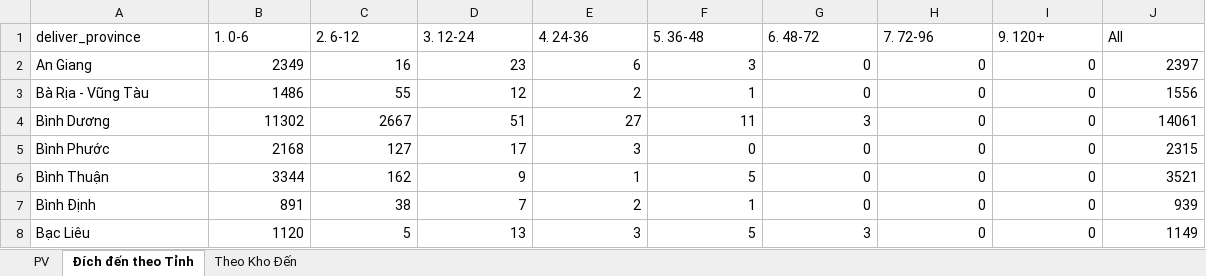
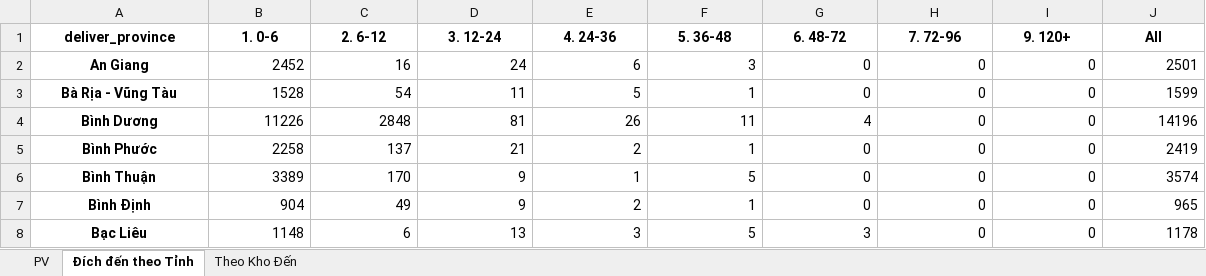
Before and after one commit to ImDiDinne/ktchcm01, an Excel workbook: BaoCao_TonKho.xlsx, sheet Đích đến theo Tỉnh, drawn as a sheet; only a part is shown; values as stored, in another font and other column widths than the file's, no borders; the diff covers the shown part only; the diff names each change by its address in the sheet, - before the commit and + after, or states it on an @@ line.

```diff
--- a/BaoCao_TonKho.xlsx (sheet Đích đến theo Tỉnh)
+++ b/BaoCao_TonKho.xlsx (sheet Đích đến theo Tỉnh)
@@ A1:J1 bold: off → on, alignment: left → center @@
@@ A2:A8 bold: off → on, alignment: left → center @@
-B2 (1. 0-6): 2349
+B2 (1. 0-6): 2452
-D2 (3. 12-24): 23
+D2 (3. 12-24): 24
-J2 (All): 2397
+J2 (All): 2501
-B3 (1. 0-6): 1486
+B3 (1. 0-6): 1528
-C3 (2. 6-12): 55
+C3 (2. 6-12): 54
-D3 (3. 12-24): 12
+D3 (3. 12-24): 11
-E3 (4. 24-36): 2
+E3 (4. 24-36): 5
-J3 (All): 1556
+J3 (All): 1599
-B4 (1. 0-6): 11302
+B4 (1. 0-6): 11226
-C4 (2. 6-12): 2667
+C4 (2. 6-12): 2848
-D4 (3. 12-24): 51
+D4 (3. 12-24): 81
-E4 (4. 24-36): 27
+E4 (4. 24-36): 26
-G4 (6. 48-72): 3
+G4 (6. 48-72): 4
-J4 (All): 14061
+J4 (All): 14196
-B5 (1. 0-6): 2168
+B5 (1. 0-6): 2258
-C5 (2. 6-12): 127
+C5 (2. 6-12): 137
-D5 (3. 12-24): 17
+D5 (3. 12-24): 21
-E5 (4. 24-36): 3
+E5 (4. 24-36): 2
-F5 (5. 36-48): 0
+F5 (5. 36-48): 1
-J5 (All): 2315
+J5 (All): 2419
-B6 (1. 0-6): 3344
+B6 (1. 0-6): 3389
-C6 (2. 6-12): 162
+C6 (2. 6-12): 170
-J6 (All): 3521
+J6 (All): 3574
-B7 (1. 0-6): 891
+B7 (1. 0-6): 904
-C7 (2. 6-12): 38
+C7 (2. 6-12): 49
-D7 (3. 12-24): 7
+D7 (3. 12-24): 9
-J7 (All): 939
+J7 (All): 965
-B8 (1. 0-6): 1120
+B8 (1. 0-6): 1148
-C8 (2. 6-12): 5
+C8 (2. 6-12): 6
-J8 (All): 1149
+J8 (All): 1178
```
Also changed, not shown: 195 edited cells and cell formats elsewhere in this sheet, sheet PV, sheet Theo Kho Đến, 2 other files.
